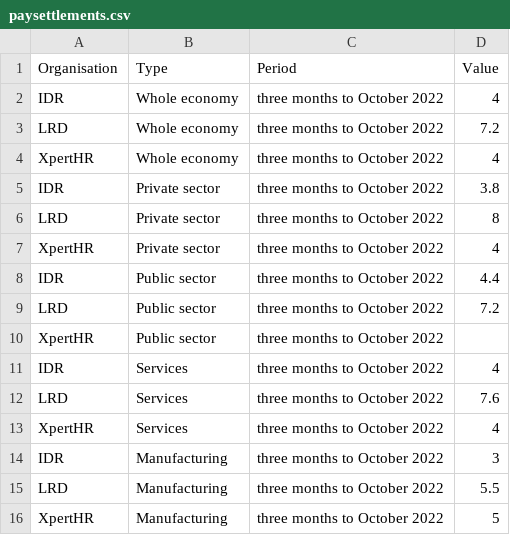
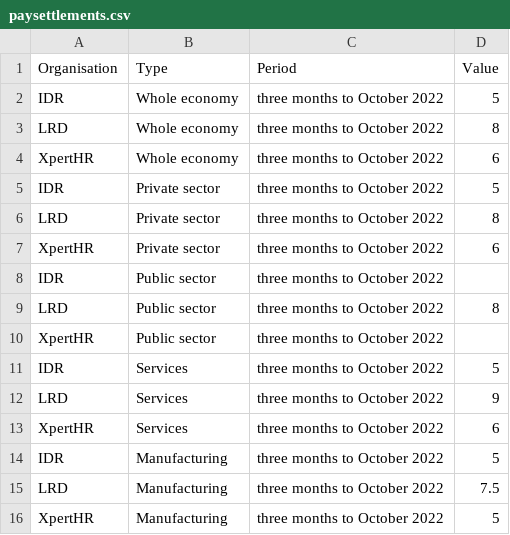
Before and after one commit to GMBresearch/labmarket, a CSV file: paysettlements.csv, drawn as a sheet.

Commit message:
Update paysettlements.csv

```diff
--- a/paysettlements.csv
+++ b/paysettlements.csv
@@ -1,16 +1,16 @@
 Organisation,Type,Period,Value
-IDR,Whole economy,three months to October 2022,4
-LRD,Whole economy,three months to October 2022,7.2
-XpertHR,Whole economy,three months to October 2022,4
-IDR,Private sector,three months to October 2022,3.8
+IDR,Whole economy,three months to October 2022,5
+LRD,Whole economy,three months to October 2022,8
+XpertHR,Whole economy,three months to October 2022,6
+IDR,Private sector,three months to October 2022,5
 LRD,Private sector,three months to October 2022,8
-XpertHR,Private sector,three months to October 2022,4
-IDR,Public sector,three months to October 2022,4.4
-LRD,Public sector,three months to October 2022,7.2
+XpertHR,Private sector,three months to October 2022,6
+IDR,Public sector,three months to October 2022,
+LRD,Public sector,three months to October 2022,8
 XpertHR,Public sector,three months to October 2022,
-IDR,Services,three months to October 2022,4
-LRD,Services,three months to October 2022,7.6
-XpertHR,Services,three months to October 2022,4
-IDR,Manufacturing,three months to October 2022,3
-LRD,Manufacturing,three months to October 2022,5.5
+IDR,Services,three months to October 2022,5
+LRD,Services,three months to October 2022,9
+XpertHR,Services,three months to October 2022,6
+IDR,Manufacturing,three months to October 2022,5
+LRD,Manufacturing,three months to October 2022,7.5
 XpertHR,Manufacturing,three months to October 2022,5
```
